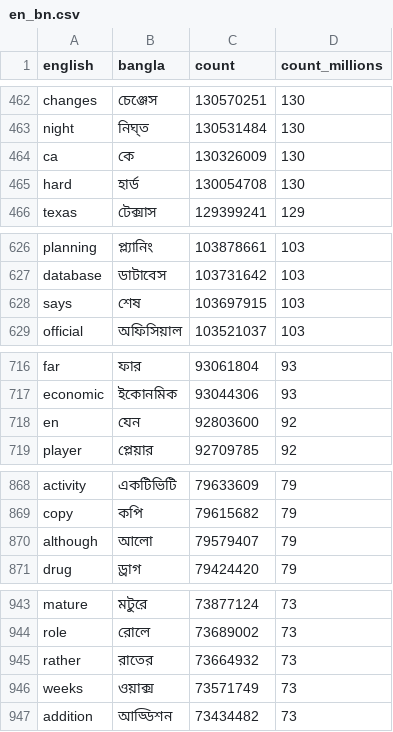
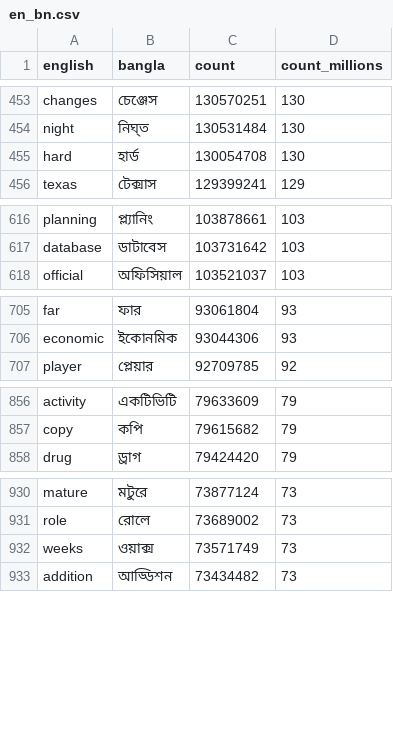
Before and after one commit to ridwanultanvir/Bangla_Grammatical_Error_Detection, a CSV file: data/transiterator_final/en_bn.csv, drawn as a sheet; only a part is shown, gaps mark what is left out; the diff covers the shown part only; the diff names each change by its address in the sheet, - before the commit and + after, or states it on an @@ line.

```diff
--- a/data/transiterator_final/en_bn.csv
+++ b/data/transiterator_final/en_bn.csv
-row 464: ca | কে | 130326009 | 130
-row 628: says | শেষ | 103697915 | 103
-row 718: en | যেন | 92803600 | 92
-row 870: although | আলো | 79579407 | 79
-row 945: rather | রাতের | 73664932 | 73
```
Also changed, not shown: 12 removed rows elsewhere in this file.
